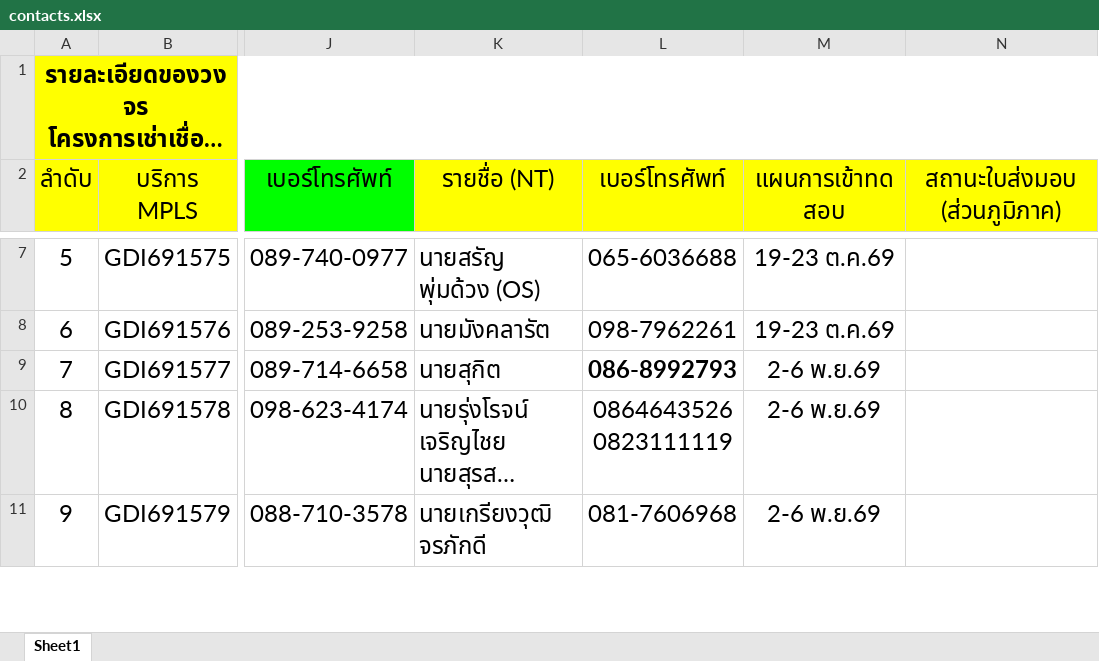
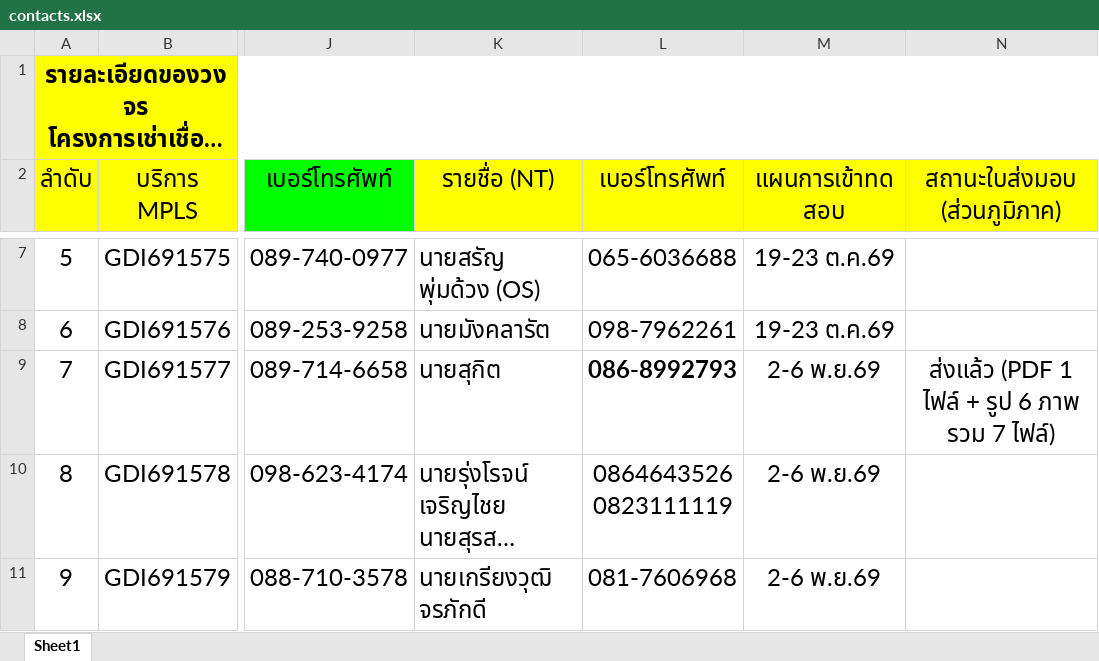
Before and after one commit to ipadbook4u/dohtestspeed, an Excel workbook: data/contacts.xlsx, sheet Sheet1, drawn as a sheet; only a part is shown, gaps mark what is left out; long unchanged cells end in …; values as stored, in another font and other column widths than the file's, no borders; the diff names each change by its address in the sheet, - before the commit and + after, or states it on an @@ line.

Commit message:
อัปเดตสถานะใบส่งมอบ: ศูนย์อนามัยที่ 7 ขอนแก่น

```diff
--- a/data/contacts.xlsx (sheet Sheet1)
+++ b/data/contacts.xlsx (sheet Sheet1)
-N9 (สถานะใบส่งมอบ (ส่วนภูมิภาค)): (empty)
+N9 (สถานะใบส่งมอบ (ส่วนภูมิภาค)): ส่งแล้ว (PDF 1 ไฟล์ + รูป 6 ภาพ รวม 7 ไฟล์)
```
